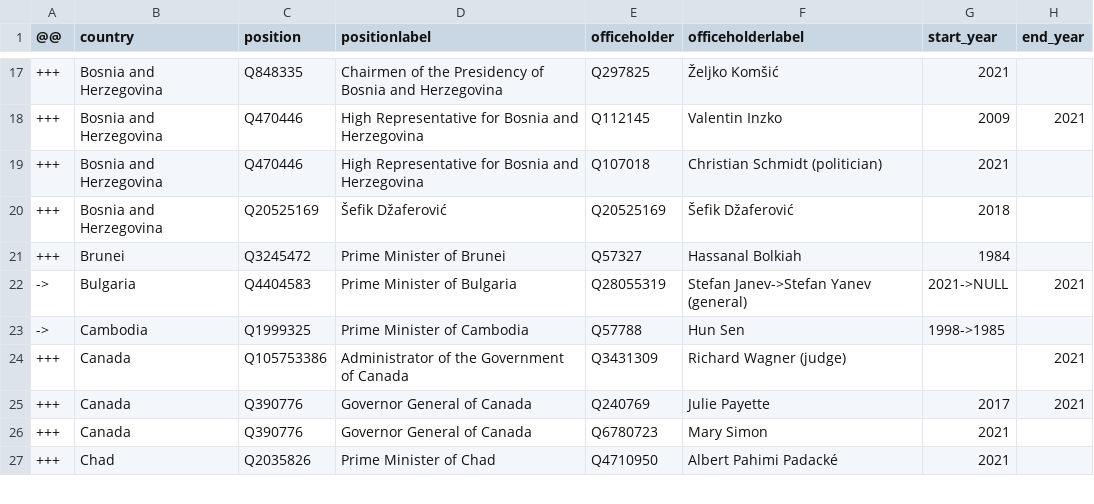
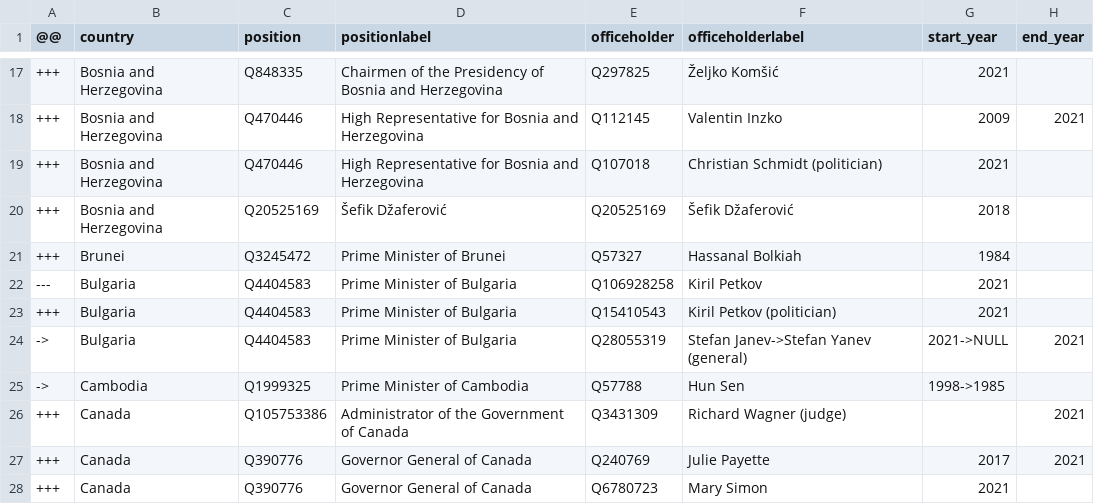
Before and after one commit to every-politician-scrapers/world-leaders-2021, a CSV file: data/diff.csv, drawn as a sheet; only a part is shown, gaps mark what is left out; the shorter side is filled out with more unchanged rows; the diff names each change by its address in the sheet, - before the commit and + after, or states it on an @@ line.

```diff
--- a/data/diff.csv
+++ b/data/diff.csv
+row 22: --- | Bulgaria | Q4404583 | Prime Minister of Bulgaria | Q106928258 | Kiril Petkov | 2021
+row 23: +++ | Bulgaria | Q4404583 | Prime Minister of Bulgaria | Q15410543 | Kiril Petkov (politician) | 2021
```
Also changed, not shown: data/wikipedia.csv.
